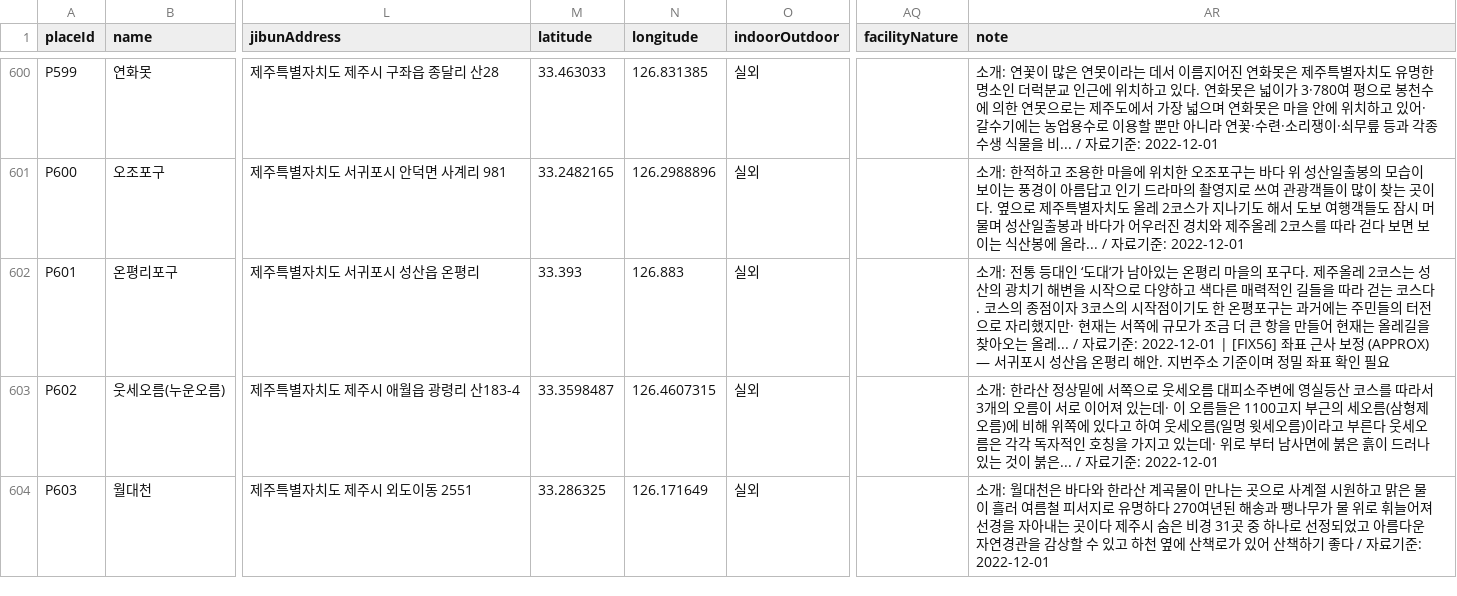
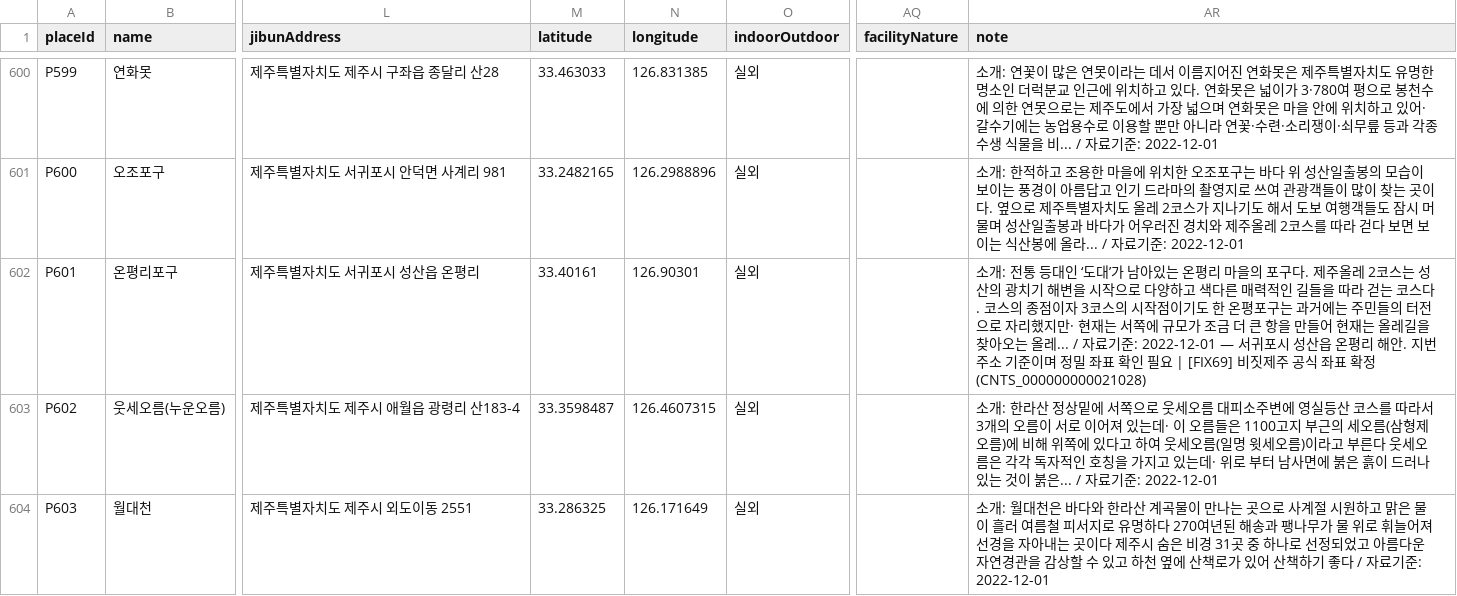
Before and after one commit to huple2019/jeju-kg-data, a CSV file: nodes_place.csv, drawn as a sheet; only a part is shown, gaps mark what is left out; the diff covers the shown part only; the diff names each change by its address in the sheet, - before the commit and + after, or states it on an @@ line.

```diff
--- a/nodes_place.csv
+++ b/nodes_place.csv
-M602 (latitude): 33.393
+M602 (latitude): 33.40161
-N602 (longitude): 126.883
+N602 (longitude): 126.90301
-AR602 (note): …기준: 2022-12-01 | [FIX56] 좌표 근사 보정 (APPROX) — 서귀포시 성산읍 온평리 해안. 지번주소 기준이며 정밀 좌표 확인 필요
+AR602 (note): …기준: 2022-12-01 — 서귀포시 성산읍 온평리 해안. 지번주소 기준이며 정밀 좌표 확인 필요 | [FIX69] 비짓제주 공식 좌표 확정 (CNTS_000000000021028)
```
Also changed, not shown: 20 edited cells elsewhere in this file, place_nearby_accident_1km.csv, place_risk_score.csv, 4 other files.
